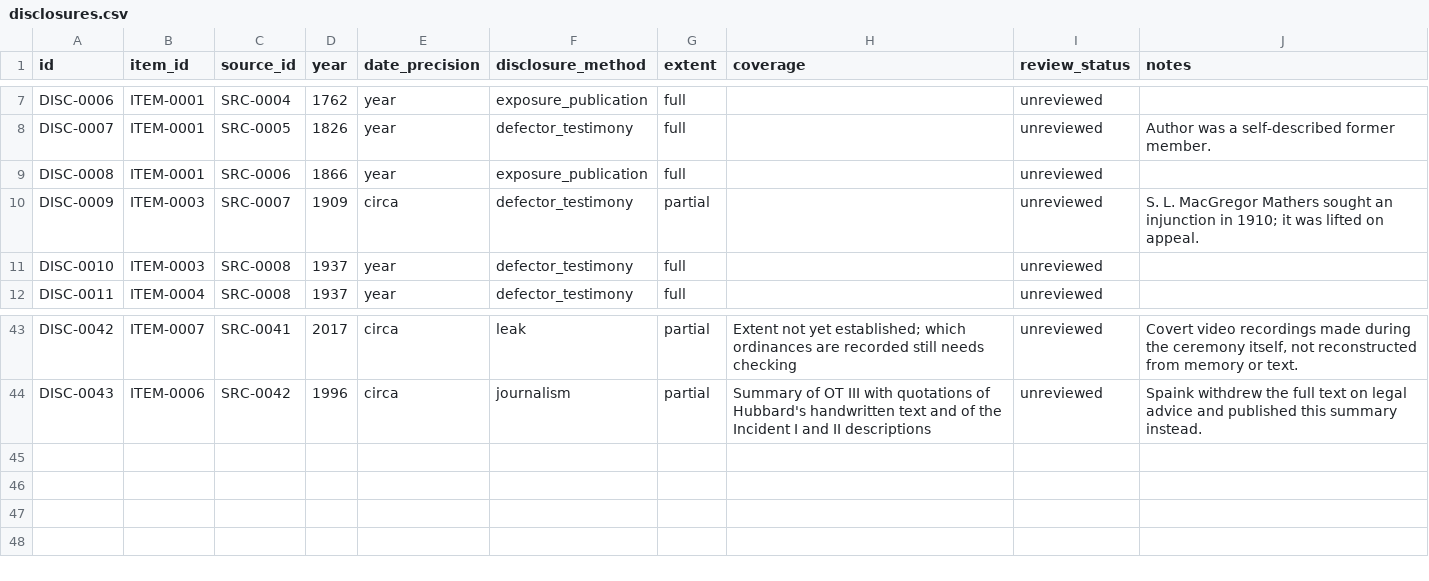
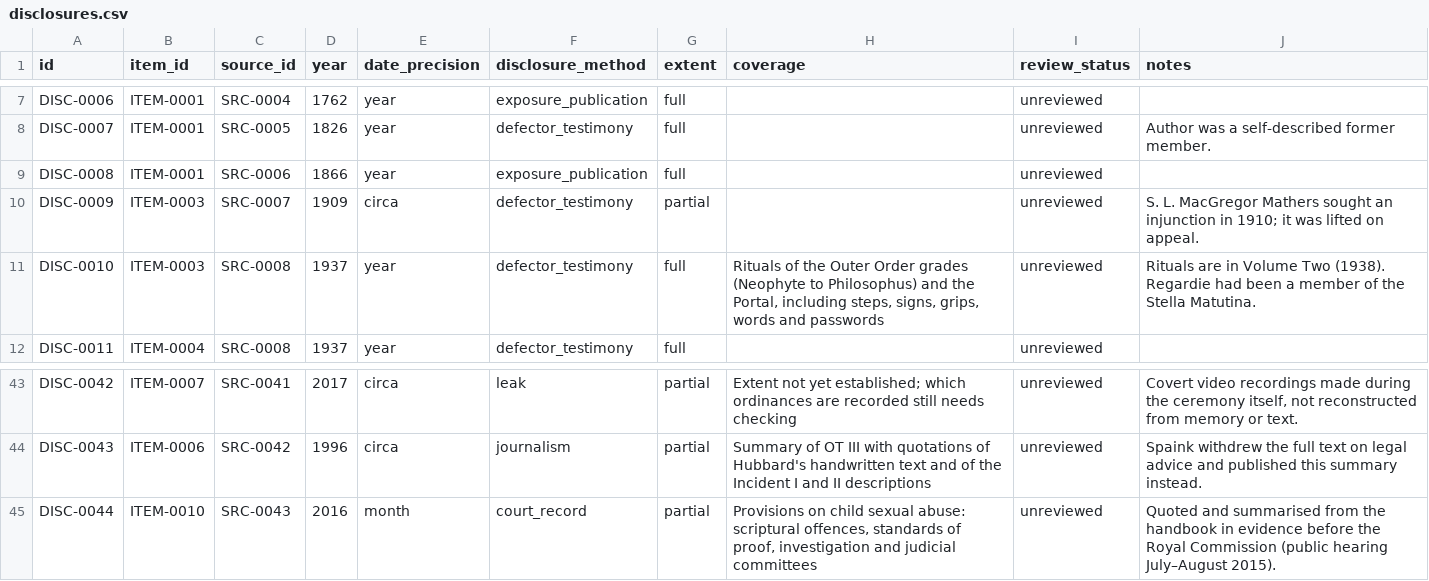
Before and after one commit to openarcana/open-arcana, a CSV file: data/disclosures.csv, drawn as a sheet; only a part is shown, gaps mark what is left out.

```diff
--- a/data/disclosures.csv
+++ b/data/disclosures.csv
@@ -10,3 +10,3 @@ DISC-0008,ITEM-0001,SRC-0006,1866,year,exposure_publication,full,,unreviewed,
 DISC-0009,ITEM-0003,SRC-0007,1909,circa,defector_testimony,partial,,unreviewed,S. L. MacGregor Mathers sought an injunction in 1910; it was lifted on appeal.
-DISC-0010,ITEM-0003,SRC-0008,1937,year,defector_testimony,full,,unreviewed,
+DISC-0010,ITEM-0003,SRC-0008,1937,year,defector_testimony,full,"Rituals of the Outer Order grades (Neophyte to Philosophus) and the Portal, including steps, signs, grips, words and passwords",unreviewed,Rituals are in Volume Two (1938). Regardie had been a member of the Stella Matutina.
 DISC-0011,ITEM-0004,SRC-0008,1937,year,defector_testimony,full,,unreviewed,
@@ -44 +44,2 @@ DISC-0042,ITEM-0007,SRC-0041,2017,circa,leak,partial,Extent not yet established;
 DISC-0043,ITEM-0006,SRC-0042,1996,circa,journalism,partial,Summary of OT III with quotations of Hubbard's handwritten text and of the Incident I and II descriptions,unreviewed,Spaink withdrew the full text on legal advice and published this summary instead.
+DISC-0044,ITEM-0010,SRC-0043,2016,month,court_record,partial,"Provisions on child sexual abuse: scriptural offences, standards of proof, investigation and judicial committees",unreviewed,Quoted and summarised from the handbook in evidence before the Royal Commission (public hearing July–August 2015).
```
Also changed, not shown: data/claims.csv, data/restricted_items.csv, 6 other files.
